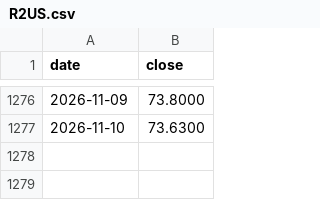
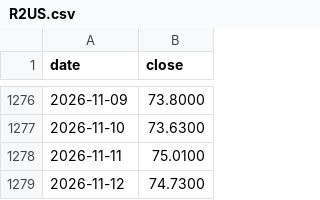
Before and after one commit to DevNomad17/portfolio_tracker, a CSV file: data/prices/R2US.csv, drawn as a sheet; only a part is shown, gaps mark what is left out; the diff names each change by its address in the sheet, - before the commit and + after, or states it on an @@ line.

```diff
--- a/data/prices/R2US.csv
+++ b/data/prices/R2US.csv
+row 1278: 2026-11-11 | 75.0100
+row 1279: 2026-11-12 | 74.7300
```
Also changed, not shown: data/prices/CSSPX.csv, data/prices/SPY4.csv, 2 other files.
